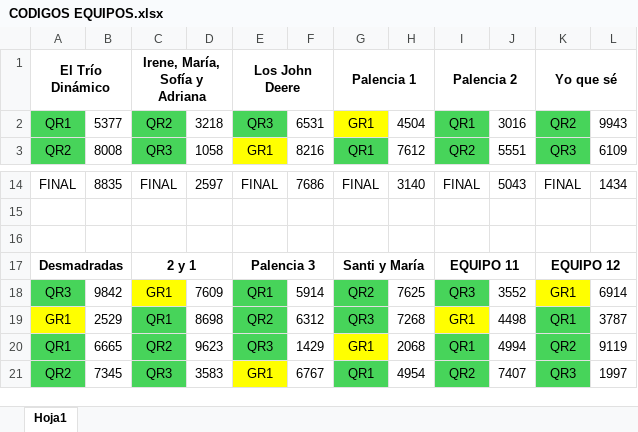
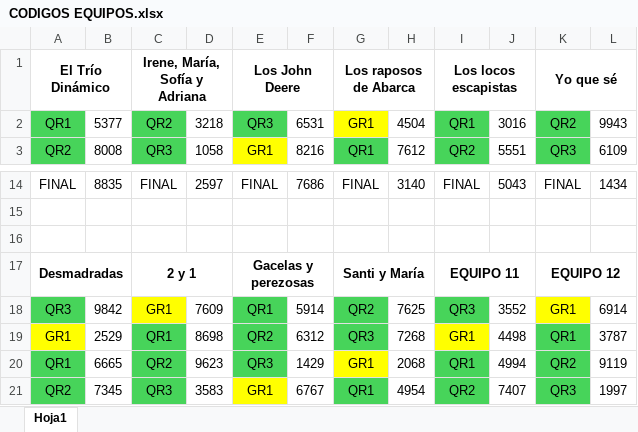
Before and after one commit to prosykito/JuegoQR, an Excel workbook: CODIGOS EQUIPOS.xlsx, sheet Hoja1, drawn as a sheet; only a part is shown, gaps mark what is left out; values as stored, in another font and other column widths than the file's, no borders; the diff names each change by its address in the sheet, - before the commit and + after, or states it on an @@ line.

Commit message:
Add files via upload

```diff
--- a/CODIGOS EQUIPOS.xlsx (sheet Hoja1)
+++ b/CODIGOS EQUIPOS.xlsx (sheet Hoja1)
-G1: Palencia 1
+G1: Los raposos de Abarca
-I1: Palencia 2
+I1: Los locos escapistas
-E17: Palencia 3
+E17: Gacelas y perezosas
```
